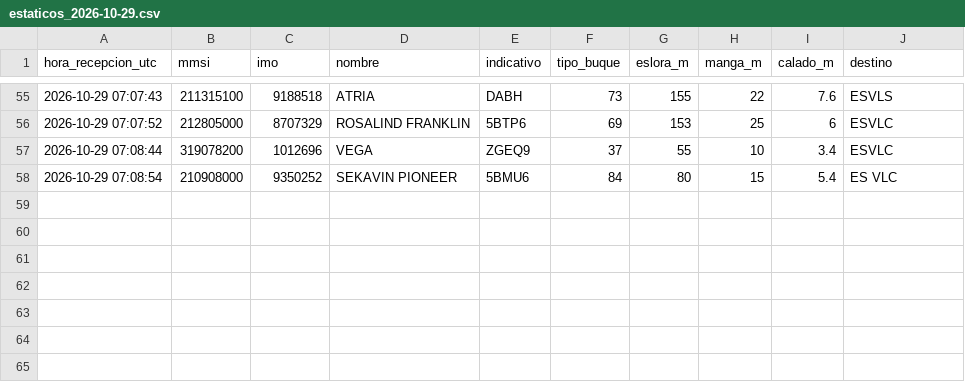
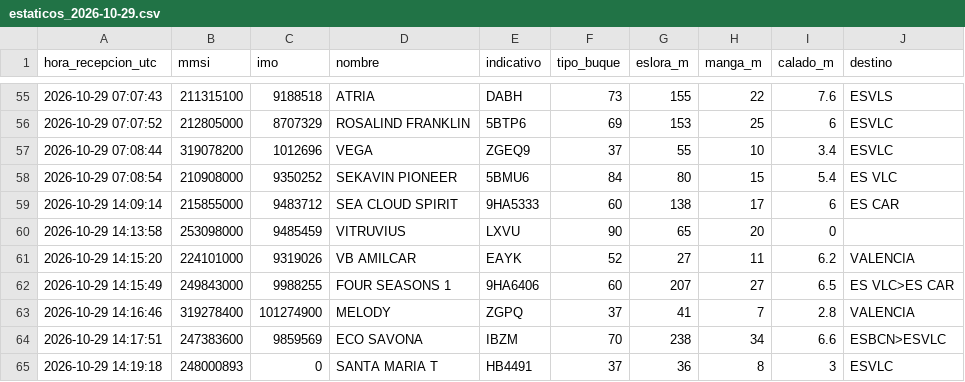
Before and after one commit to prepuccio67/ais-valencia-tfg, a CSV file: datos/estaticos_2026-10-29.csv, drawn as a sheet; only a part is shown, gaps mark what is left out.

```diff
--- a/datos/estaticos_2026-10-29.csv
+++ b/datos/estaticos_2026-10-29.csv
@@ -58 +58,8 @@ hora_recepcion_utc,mmsi,imo,nombre,indicativo,tipo_buque,eslora_m,manga_m,calado
 2026-10-29 07:08:54,210908000,9350252,SEKAVIN PIONEER,5BMU6,84,80,15,5.4,ES VLC
+2026-10-29 14:09:14,215855000,9483712,SEA CLOUD SPIRIT,9HA5333,60,138,17,6,ES CAR
+2026-10-29 14:13:58,253098000,9485459,VITRUVIUS,LXVU,90,65,20,0,
+2026-10-29 14:15:20,224101000,9319026,VB AMILCAR,EAYK,52,27,11,6.2,VALENCIA
+2026-10-29 14:15:49,249843000,9988255,FOUR SEASONS 1,9HA6406,60,207,27,6.5,ES VLC>ES CAR
+2026-10-29 14:16:46,319278400,101274900,MELODY,ZGPQ,37,41,7,2.8,VALENCIA
+2026-10-29 14:17:51,247383600,9859569,ECO SAVONA,IBZM,70,238,34,6.6,ESBCN>ESVLC
+2026-10-29 14:19:18,248000893,0,SANTA MARIA T,HB4491,37,36,8,3,ESVLC
```
Also changed, not shown: salidas/cobertura.csv, salidas/escalas.csv, 3 other files.
